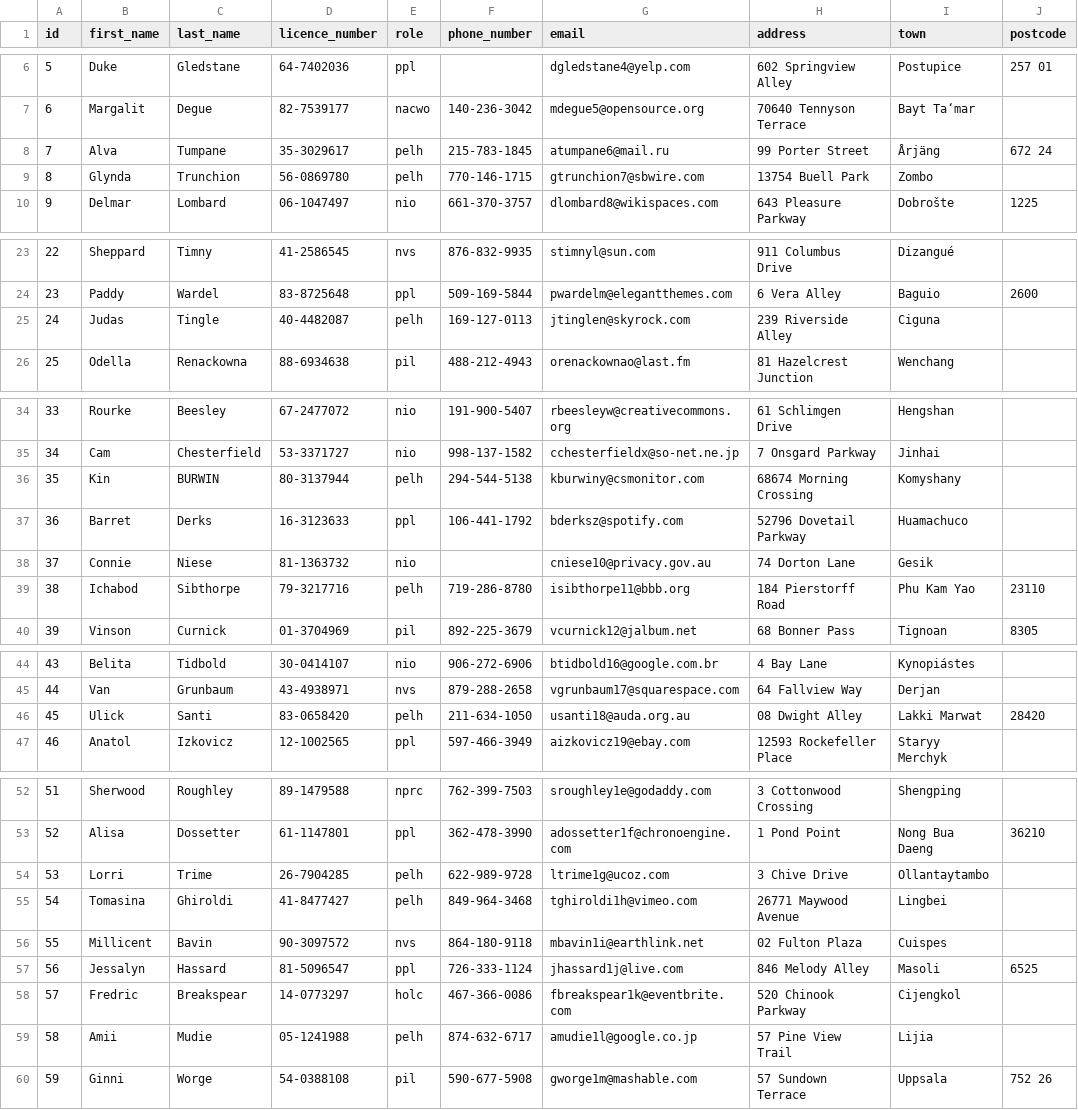
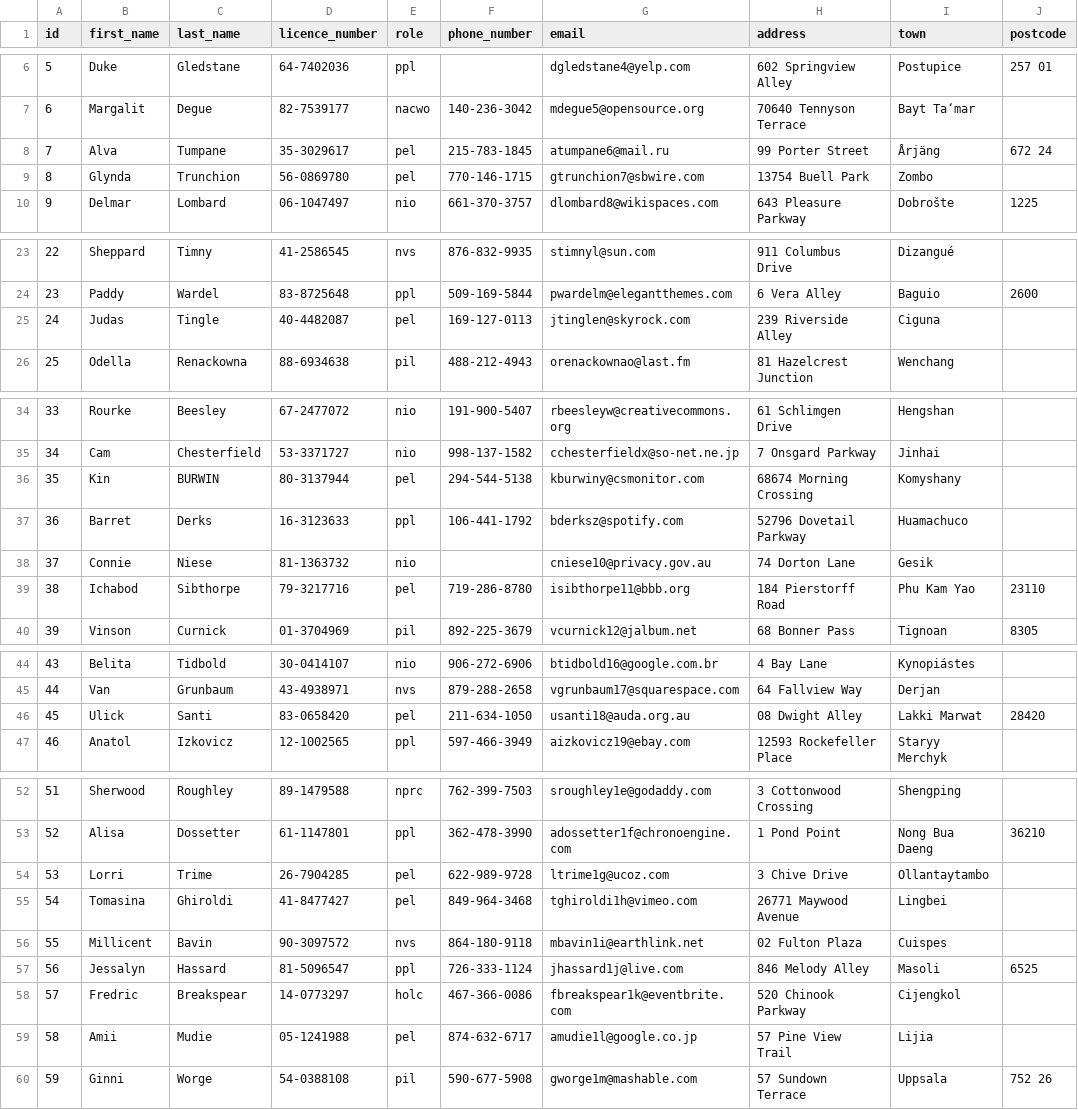
Before and after one commit to UKHomeOffice/asl-prototypes, a CSV file: data/people.csv, drawn as a sheet; only a part is shown, gaps mark what is left out; the diff covers the shown part only; the diff names each change by its address in the sheet, - before the commit and + after, or states it on an @@ line.

Commit message:
Fix eplh acronym

```diff
--- a/data/people.csv
+++ b/data/people.csv
-E8:E9 (role): pelh
+E8:E9 (role): pel
-E25 (role): pelh
+E25 (role): pel
-E36 (role): pelh
+E36 (role): pel
-E39 (role): pelh
+E39 (role): pel
-E46 (role): pelh
+E46 (role): pel
-E54:E55 (role): pelh
+E54:E55 (role): pel
-E59 (role): pelh
+E59 (role): pel
```
Also changed, not shown: 4 edited cells elsewhere in this file.
